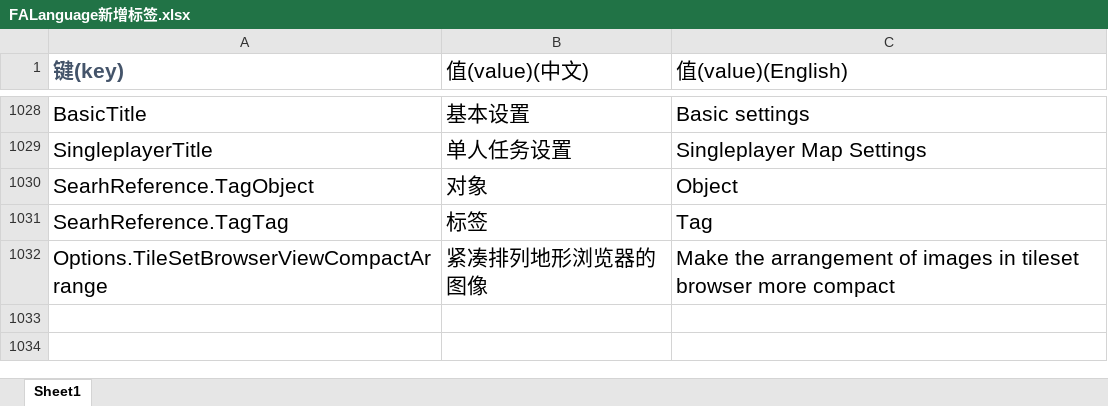
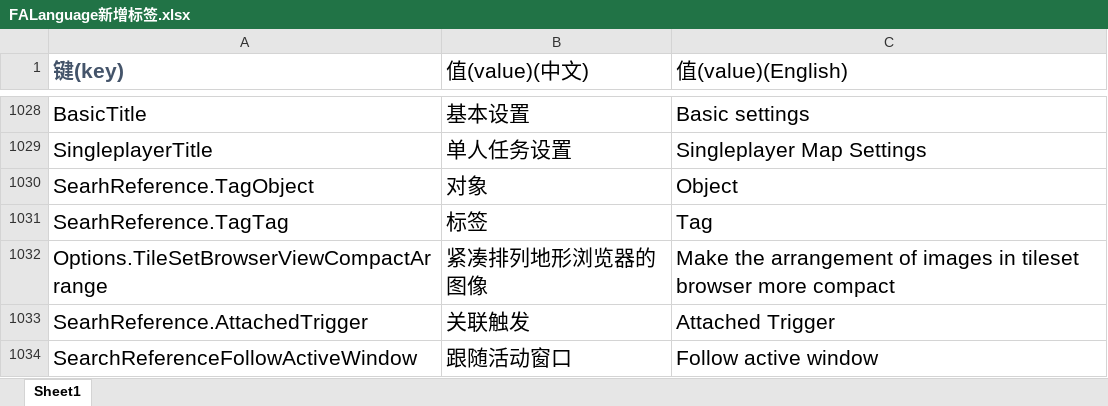
Before and after one commit to handama/FA2sp, an Excel workbook: Supplementary/文档/FALanguage新增标签.xlsx, sheet Sheet1, drawn as a sheet; only a part is shown, gaps mark what is left out; values as stored, in another font and other column widths than the file's, no borders; the diff names each change by its address in the sheet, - before the commit and + after, or states it on an @@ line.

Commit message:
add follow active window button

```diff
--- a/Supplementary/文档/FALanguage新增标签.xlsx (sheet Sheet1)
+++ b/Supplementary/文档/FALanguage新增标签.xlsx (sheet Sheet1)
+row 1033: SearhReference.AttachedTrigger | 关联触发 | Attached Trigger
+row 1034: SearchReferenceFollowActiveWindow | 跟随活动窗口 | Follow active window
```
Also changed, not shown: 13 other files.
